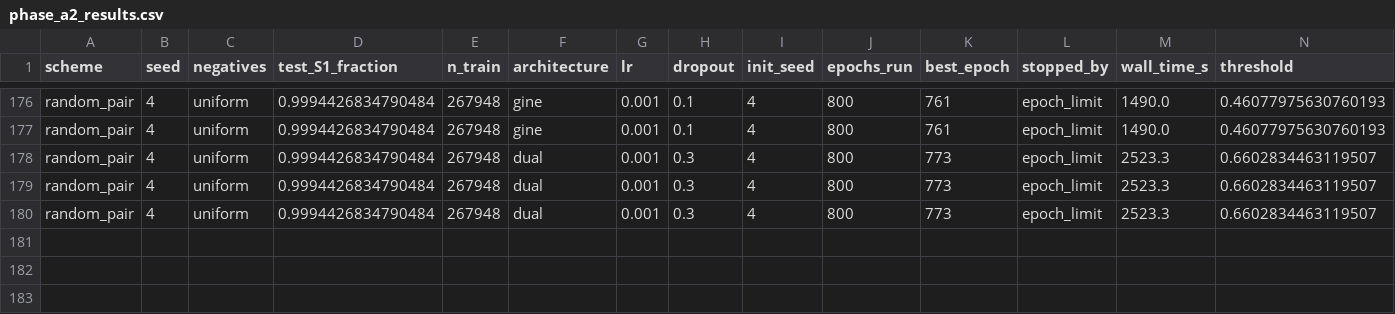
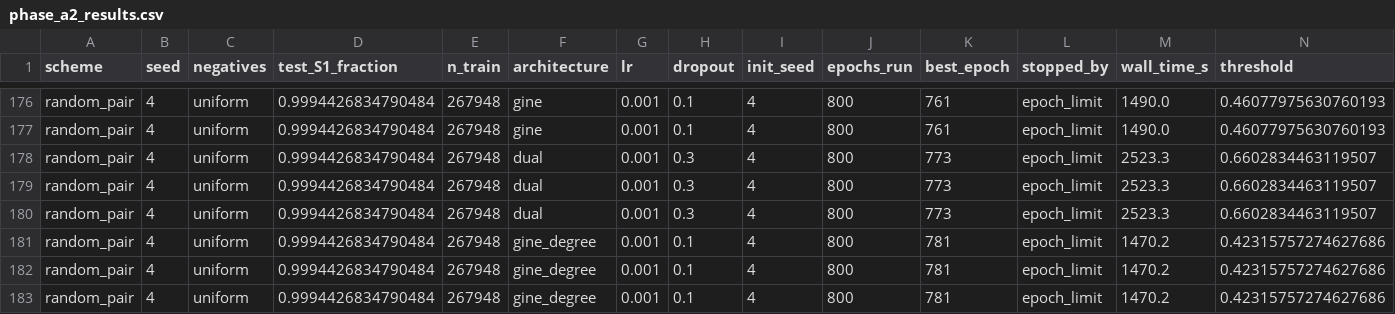
Before and after one commit to mametaeverzat014-cell/DDI-Net, a CSV file: reports/phase_a2_results.csv, drawn as a sheet; only a part is shown, gaps mark what is left out; rows hold the shown columns only; the diff names each change by its address in the sheet, - before the commit and + after, or states it on an @@ line.

```diff
--- a/reports/phase_a2_results.csv
+++ b/reports/phase_a2_results.csv
+row 181: random_pair | 4 | uniform | 0.9994426834790484 | 267948 | gine_degree | 0.001 | 0.1 | 4 | 800 | 781 | epoch_limit | 1470.2 | 0.42315757274627686
+row 182: random_pair | 4 | uniform | 0.9994426834790484 | 267948 | gine_degree | 0.001 | 0.1 | 4 | 800 | 781 | epoch_limit | 1470.2 | 0.42315757274627686
+row 183: random_pair | 4 | uniform | 0.9994426834790484 | 267948 | gine_degree | 0.001 | 0.1 | 4 | 800 | 781 | epoch_limit | 1470.2 | 0.42315757274627686
```
Also changed, not shown: 1 other file.
